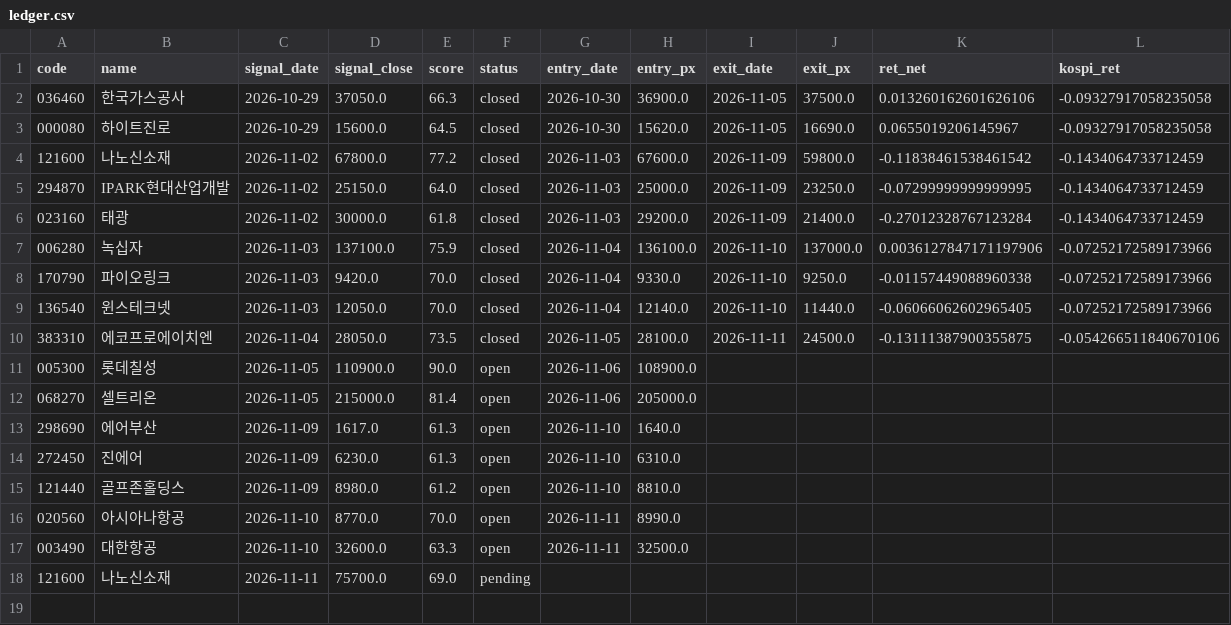
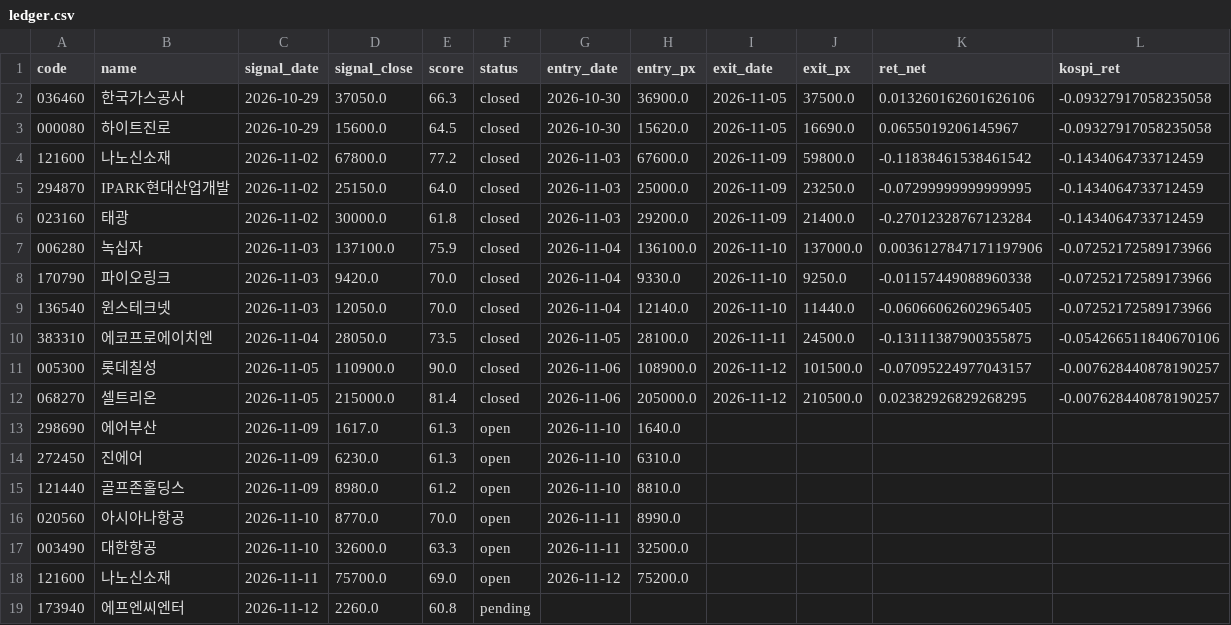
Before and after one commit to dydwns135135/-, a CSV file: paper/ledger.csv, drawn as a sheet.

```diff
--- a/paper/ledger.csv
+++ b/paper/ledger.csv
@@ -10,4 +10,4 @@
 383310,에코프로에이치엔,2026-11-04,28050.0,73.5,closed,2026-11-05,28100.0,2026-11-11,24500.0,-0.13111387900355875,-0.054266511840670106
-005300,롯데칠성,2026-11-05,110900.0,90.0,open,2026-11-06,108900.0,,,,
-068270,셀트리온,2026-11-05,215000.0,81.4,open,2026-11-06,205000.0,,,,
+005300,롯데칠성,2026-11-05,110900.0,90.0,closed,2026-11-06,108900.0,2026-11-12,101500.0,-0.07095224977043157,-0.007628440878190257
+068270,셀트리온,2026-11-05,215000.0,81.4,closed,2026-11-06,205000.0,2026-11-12,210500.0,0.02382926829268295,-0.007628440878190257
 298690,에어부산,2026-11-09,1617.0,61.3,open,2026-11-10,1640.0,,,,
@@ -17,2 +17,3 @@
 003490,대한항공,2026-11-10,32600.0,63.3,open,2026-11-11,32500.0,,,,
-121600,나노신소재,2026-11-11,75700.0,69.0,pending,,,,,,
+121600,나노신소재,2026-11-11,75700.0,69.0,open,2026-11-12,75200.0,,,,
+173940,에프엔씨엔터,2026-11-12,2260.0,60.8,pending,,,,,,
```
